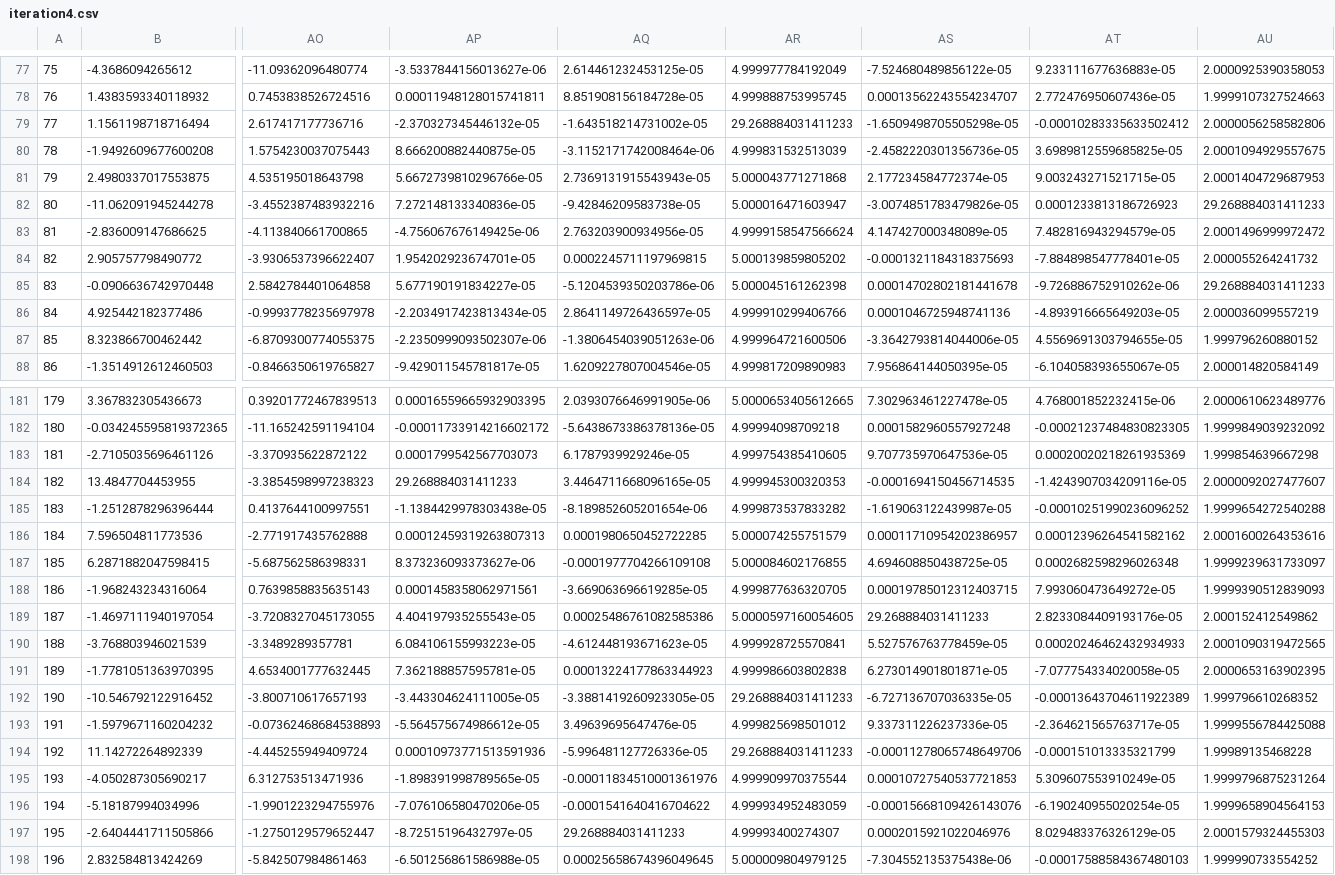
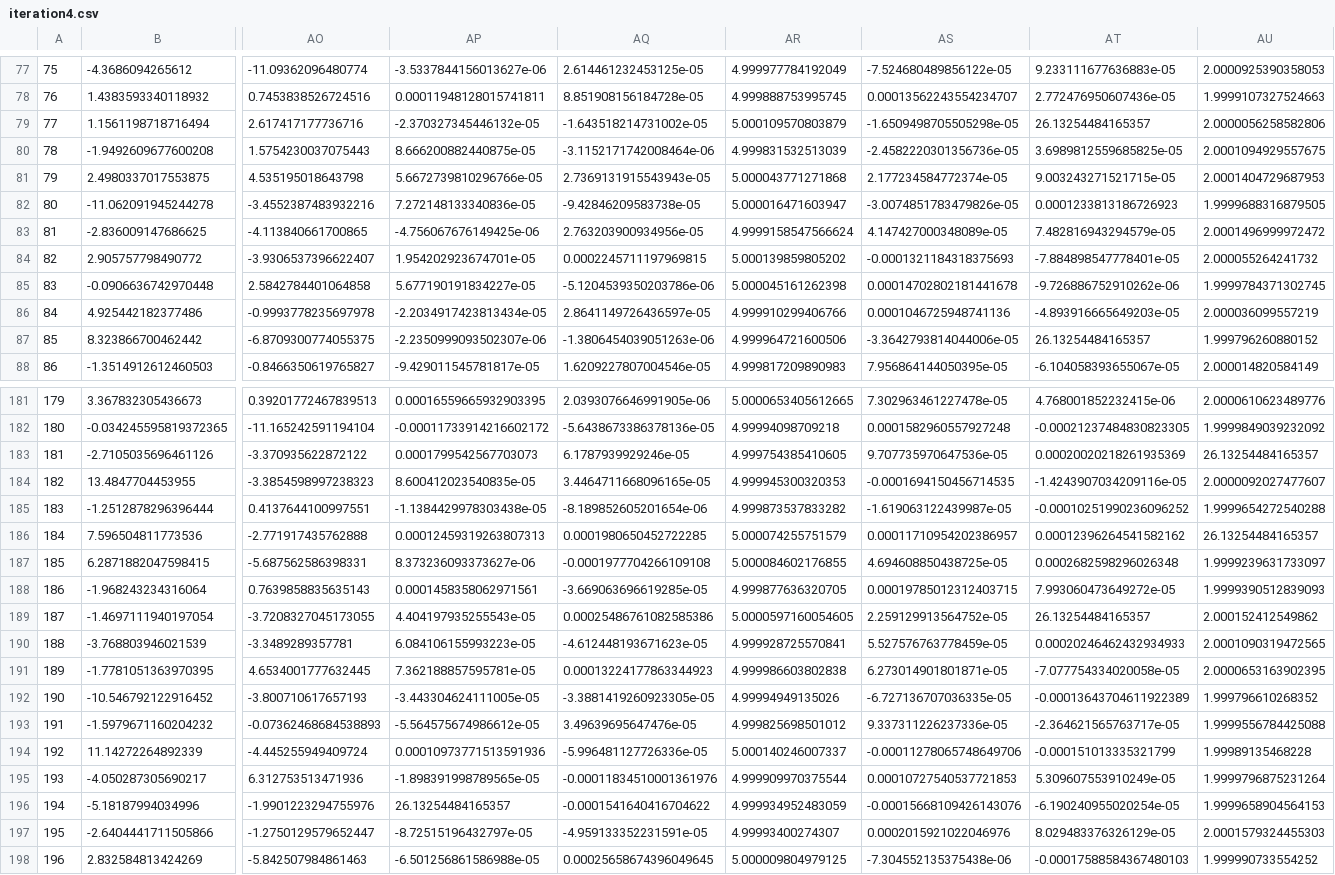
Before and after one commit to wxli0/DeCOr-MDS, a CSV file: outputs/iteration4.csv, drawn as a sheet; only a part is shown, gaps mark what is left out; the diff covers the shown part only; the diff names each change by its address in the sheet, - before the commit and + after, or states it on an @@ line.

```diff
--- a/outputs/iteration4.csv
+++ b/outputs/iteration4.csv
-AR79: 29.268884031411233
+AR79: 5.000109570803879
-AT79: -0.00010283335633502412
+AT79: 26.13254484165357
-AU82: 29.268884031411233
+AU82: 1.9999688316879505
-AU85: 29.268884031411233
+AU85: 1.9999784371302745
-AT87: 4.5569691303794655e-05
+AT87: 26.13254484165357
-AU183: 1.999854639667298
+AU183: 26.13254484165357
-AP184: 29.268884031411233
+AP184: 8.600412023540835e-05
-AU186: 2.0001600264353616
+AU186: 26.13254484165357
-AS189: 29.268884031411233
+AS189: 2.259129913564752e-05
-AT189: 2.8233084409193176e-05
+AT189: 26.13254484165357
-AR192: 29.268884031411233
+AR192: 4.99994949135026
-AR194: 29.268884031411233
+AR194: 5.000140246007337
-AP196: -7.076106580470206e-05
+AP196: 26.13254484165357
-AQ197: 29.268884031411233
+AQ197: -4.959133352231591e-05
```
Also changed, not shown: 106 edited cells elsewhere in this file, outputs/iteration0.csv, outputs/iteration1.csv, 34 other files.
